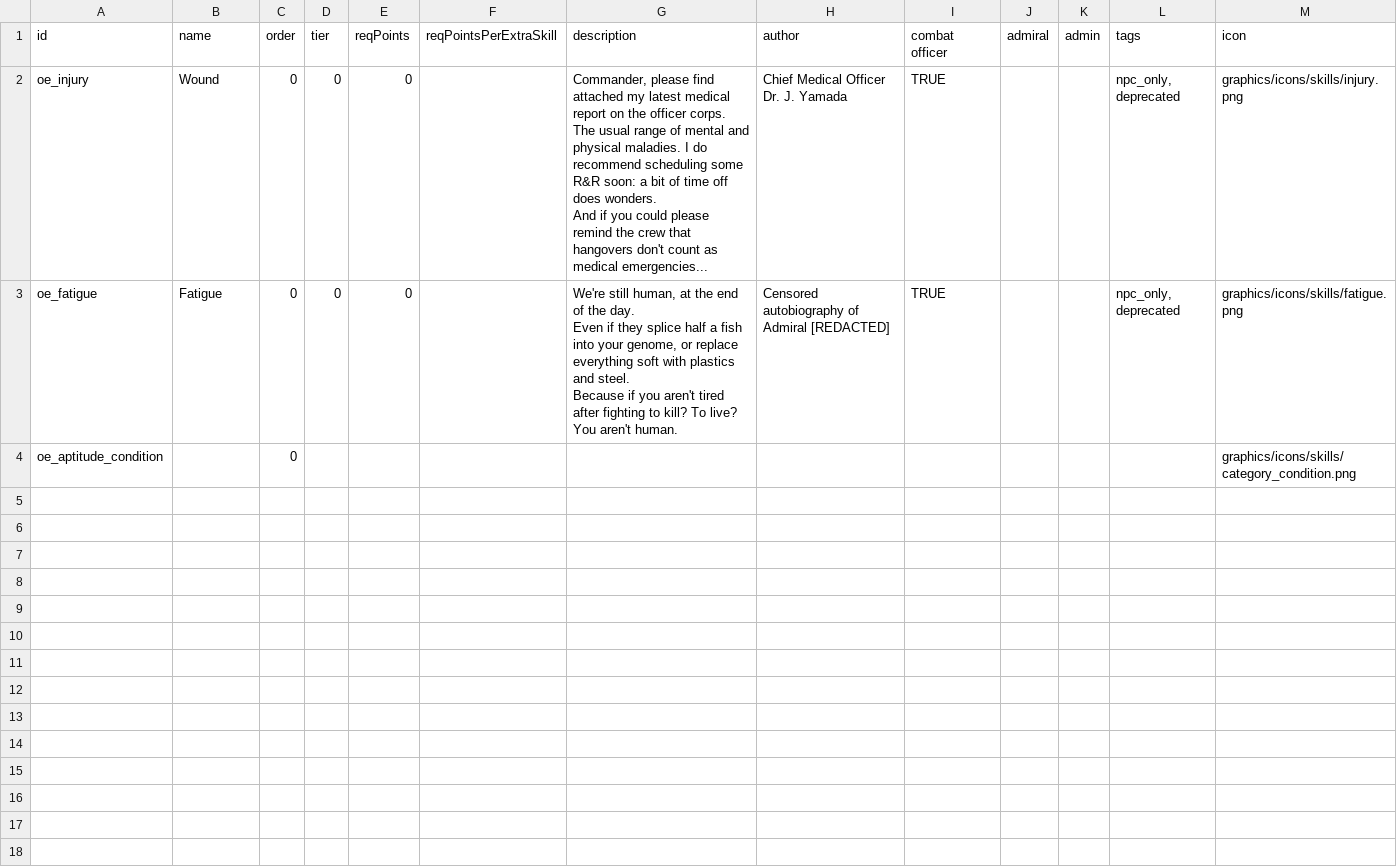
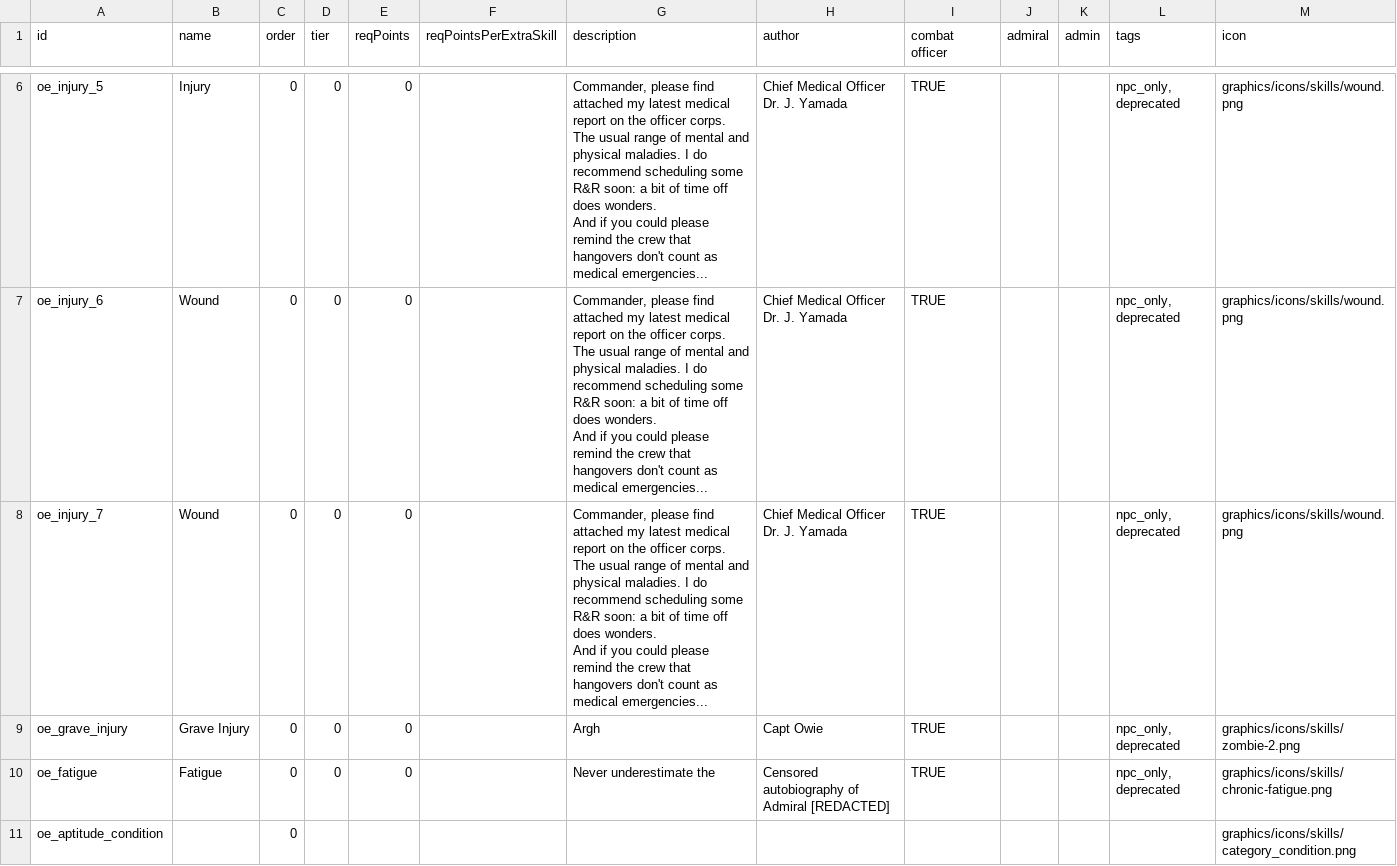
Before and after one commit to atlanticaccent/price-of-command, a CSV file: data/characters/skills/skill_data.csv, drawn as a sheet; only a part is shown, gaps mark what is left out; the diff covers the shown part only.

Commit message:
Implement like, everything

```diff
--- a/data/characters/skills/skill_data.csv
+++ b/data/characters/skills/skill_data.csv
@@ -2,10 +18,15 @@ id,name,order,tier,reqPoints,reqPointsPerExtraSkill,description,author,combat of
-oe_injury,Wound,0,0,0,,"Commander, please find attached my latest medical report on the officer corps.
-The usual range of mental and physical maladies. I do recommend scheduling some R&R soon: a bit of time off does wonders.
-
-And if you could please remind the crew that hangovers don't count as medical emergencies...",Chief Medical Officer Dr. J. Yamada,TRUE,,,"npc_only, deprecated",graphics/icons/skills/injury.png
-oe_fatigue,Fatigue,0,0,0,,"We're still human, at the end of the day.
-Even if they splice half a fish into your genome, or replace everything soft with plastics and steel.
-Because if you aren't tired after fighting to kill? To live?
-
-You aren't human.",Censored autobiography of Admiral [REDACTED],TRUE,,,"npc_only, deprecated",graphics/icons/skills/fatigue.png
+oe_injury_5,Injury,0,0,0,,"Commander, please find attached my latest medical report on the officer corps.
+The usual range of mental and physical maladies. I do recommend scheduling some R&R soon: a bit of time off does wonders.
+
+And if you could please remind the crew that hangovers don't count as medical emergencies...",Chief Medical Officer Dr. J. Yamada,TRUE,,,"npc_only, deprecated",graphics/icons/skills/wound.png
+oe_injury_6,Wound,0,0,0,,"Commander, please find attached my latest medical report on the officer corps.
+The usual range of mental and physical maladies. I do recommend scheduling some R&R soon: a bit of time off does wonders.
+
+And if you could please remind the crew that hangovers don't count as medical emergencies...",Chief Medical Officer Dr. J. Yamada,TRUE,,,"npc_only, deprecated",graphics/icons/skills/wound.png
+oe_injury_7,Wound,0,0,0,,"Commander, please find attached my latest medical report on the officer corps.
+The usual range of mental and physical maladies. I do recommend scheduling some R&R soon: a bit of time off does wonders.
+
+And if you could please remind the crew that hangovers don't count as medical emergencies...",Chief Medical Officer Dr. J. Yamada,TRUE,,,"npc_only, deprecated",graphics/icons/skills/wound.png
+oe_grave_injury,Grave Injury,0,0,0,,"Argh",Capt Owie,TRUE,,,"npc_only, deprecated",graphics/icons/skills/zombie-2.png
+oe_fatigue,Fatigue,0,0,0,,"Never underestimate the ",Censored autobiography of Admiral [REDACTED],TRUE,,,"npc_only, deprecated",graphics/icons/skills/chronic-fatigue.png
 oe_aptitude_condition,,0,,,,,,,,,,graphics/icons/skills/category_condition.png
```
Also changed, not shown: 4 added rows elsewhere in this file, 52 other files.
